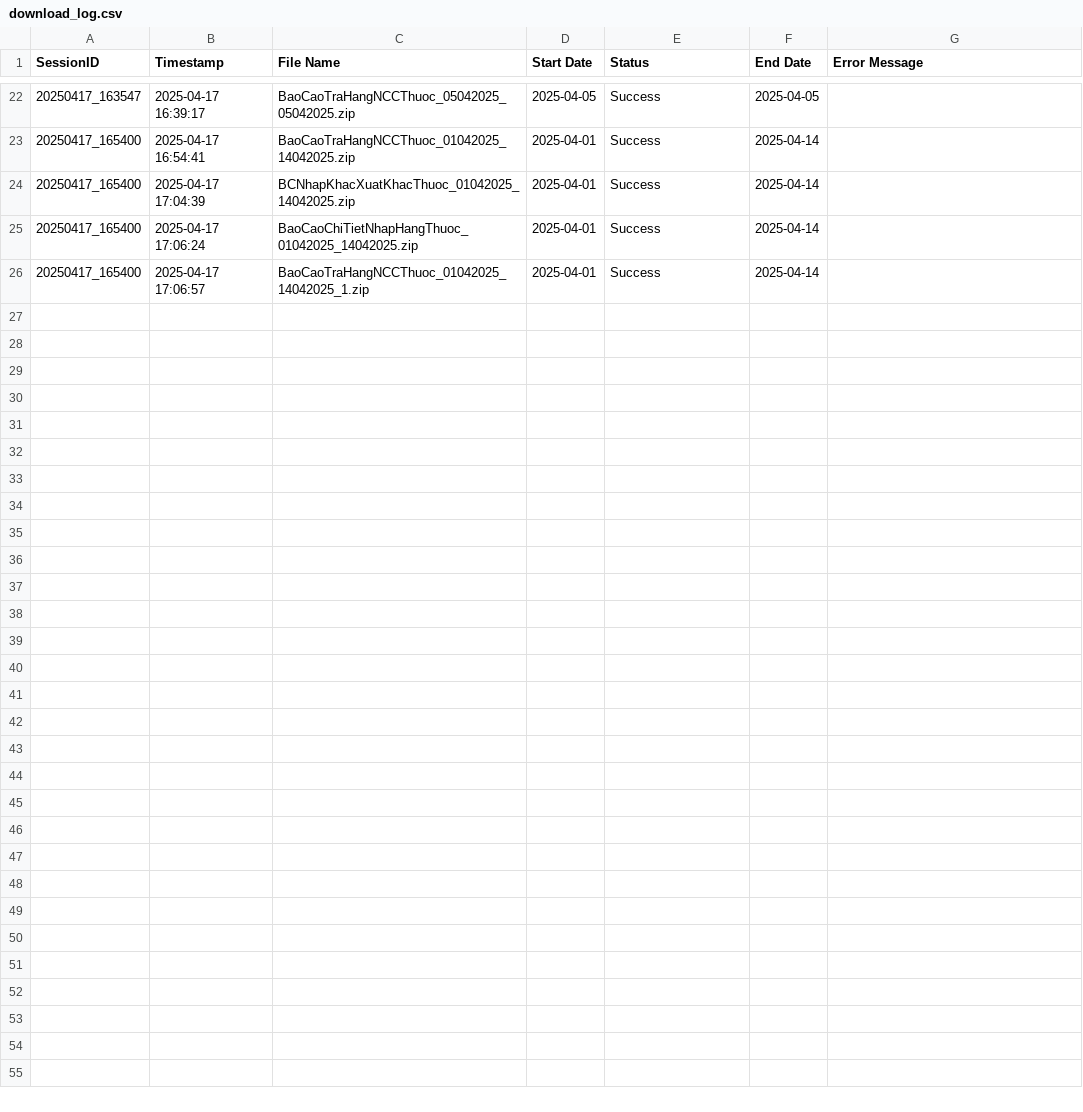
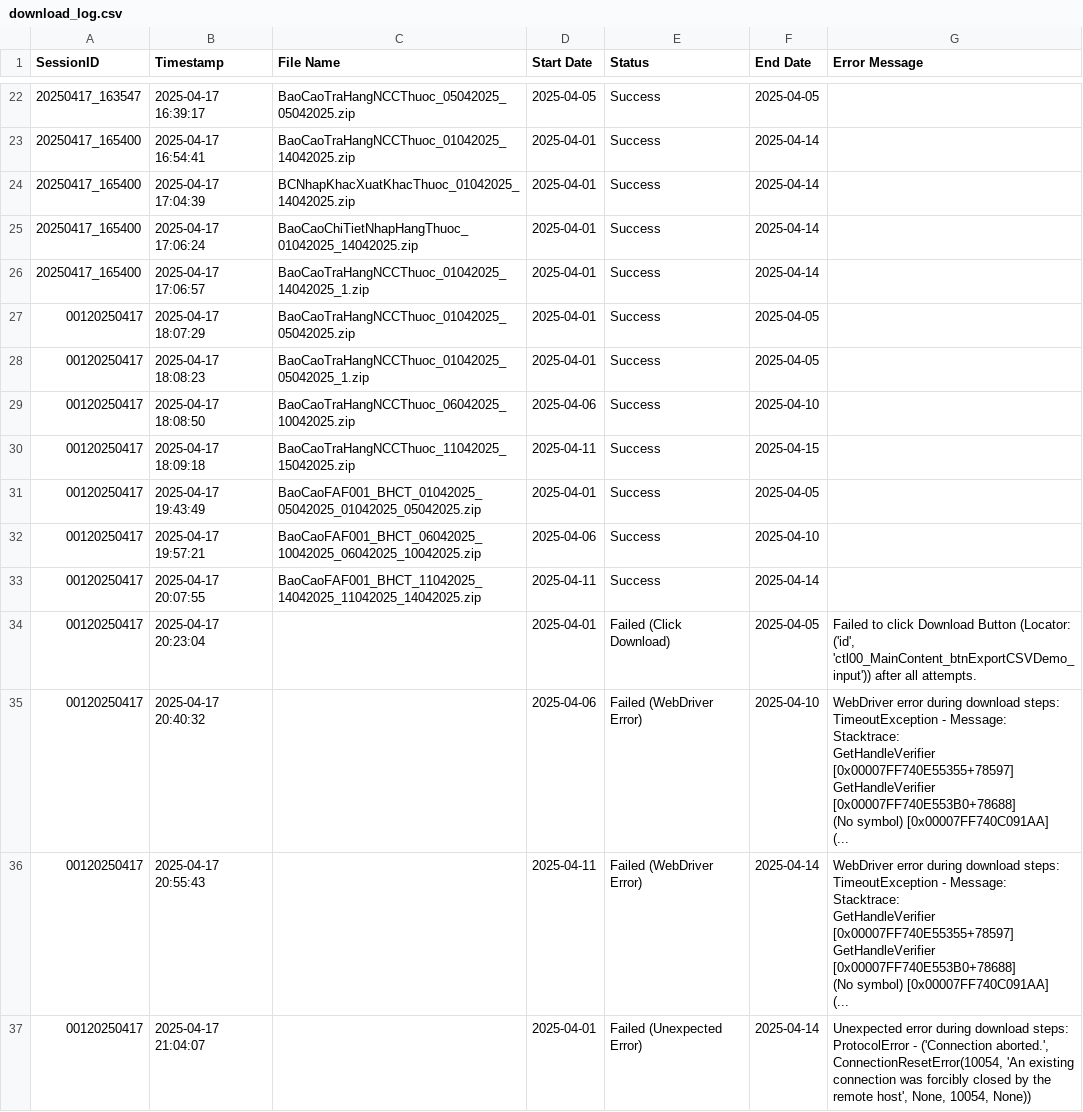
Before and after one commit to vd4-dee/web_down, a CSV file: download_log.csv, drawn as a sheet; only a part is shown, gaps mark what is left out.

```diff
--- a/download_log.csv
+++ b/download_log.csv
@@ -26 +26,22 @@ SessionID,Timestamp,File Name,Start Date,Status,End Date,Error Message
 20250417_165400,2025-04-17 17:06:57,BaoCaoTraHangNCCThuoc_01042025_14042025_1.zip,2025-04-01,Success,2025-04-14,
+00120250417,2025-04-17 18:07:29,BaoCaoTraHangNCCThuoc_01042025_05042025.zip,2025-04-01,Success,2025-04-05,
+00120250417,2025-04-17 18:08:23,BaoCaoTraHangNCCThuoc_01042025_05042025_1.zip,2025-04-01,Success,2025-04-05,
+00120250417,2025-04-17 18:08:50,BaoCaoTraHangNCCThuoc_06042025_10042025.zip,2025-04-06,Success,2025-04-10,
+00120250417,2025-04-17 18:09:18,BaoCaoTraHangNCCThuoc_11042025_15042025.zip,2025-04-11,Success,2025-04-15,
+00120250417,2025-04-17 19:43:49,BaoCaoFAF001_BHCT_01042025_05042025_01042025_05042025.zip,2025-04-01,Success,2025-04-05,
+00120250417,2025-04-17 19:57:21,BaoCaoFAF001_BHCT_06042025_10042025_06042025_10042025.zip,2025-04-06,Success,2025-04-10,
+00120250417,2025-04-17 20:07:55,BaoCaoFAF001_BHCT_11042025_14042025_11042025_14042025.zip,2025-04-11,Success,2025-04-14,
+00120250417,2025-04-17 20:23:04,,2025-04-01,Failed (Click Download),2025-04-05,"Failed to click Download Button (Locator: ('id', 'ctl00_MainContent_btnExportCSVDemo_input')) after all attempts."
+00120250417,2025-04-17 20:40:32,,2025-04-06,Failed (WebDriver Error),2025-04-10,"WebDriver error during download steps: TimeoutException - Message:
+Stacktrace:
+	GetHandleVerifier [0x00007FF740E55355+78597]
+	GetHandleVerifier [0x00007FF740E553B0+78688]
+	(No symbol) [0x00007FF740C091AA]
+	(..."
+00120250417,2025-04-17 20:55:43,,2025-04-11,Failed (WebDriver Error),2025-04-14,"WebDriver error during download steps: TimeoutException - Message:
+Stacktrace:
+	GetHandleVerifier [0x00007FF740E55355+78597]
+	GetHandleVerifier [0x00007FF740E553B0+78688]
+	(No symbol) [0x00007FF740C091AA]
+	(..."
+00120250417,2025-04-17 21:04:07,,2025-04-01,Failed (Unexpected Error),2025-04-14,"Unexpected error during download steps: ProtocolError - ('Connection aborted.', ConnectionResetError(10054, 'An existing connection was forcibly closed by the remote host', None, 10054, None))"
```
Also changed, not shown: 3 other files.
